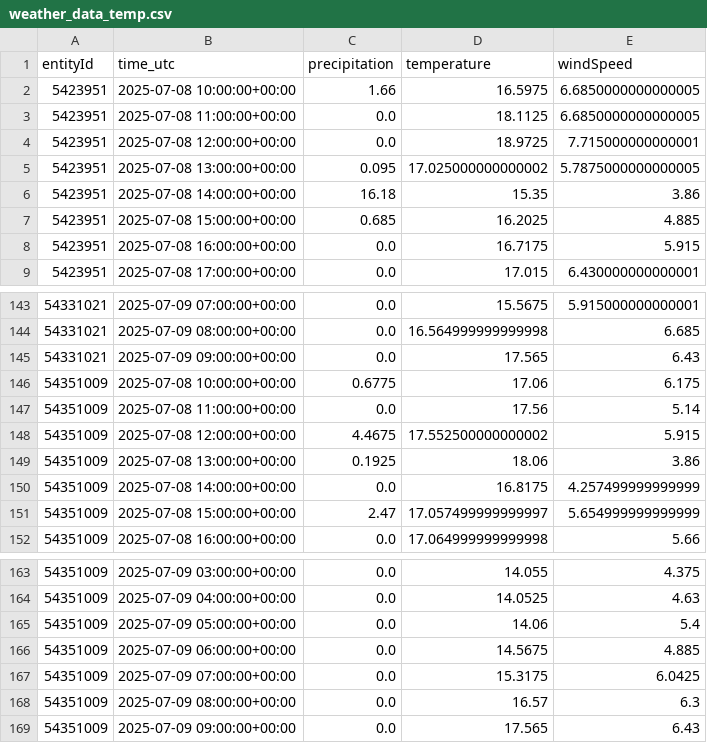
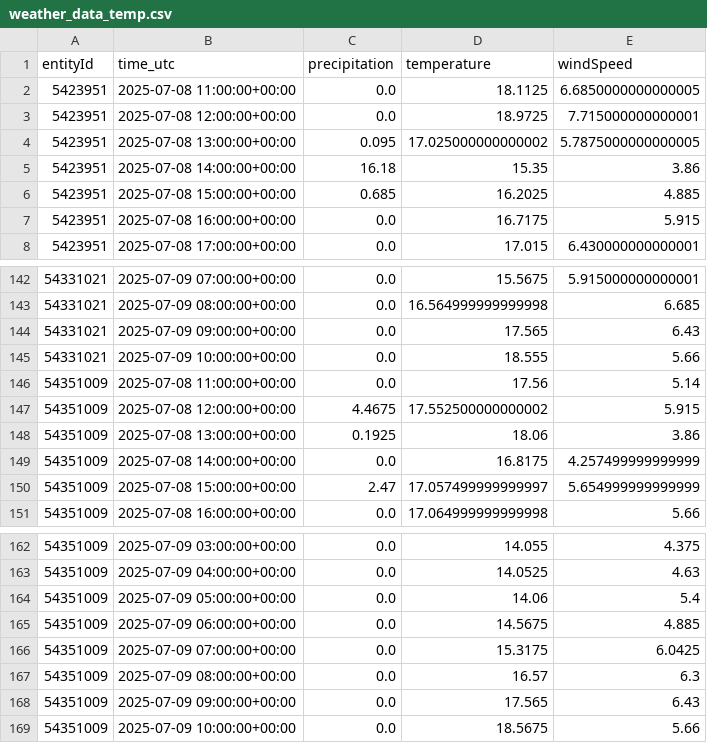
Before and after one commit to kielregionmobil/Sprottenflotte_Prediction, a CSV file: data/weather_data_temp.csv, drawn as a sheet; only a part is shown, gaps mark what is left out; removed rows and columns are numbered as before the commit, all else as after; the diff covers the shown part only; the diff names each change by its address in the sheet, - before the commit and + after, or states it on an @@ line.

```diff
--- a/data/weather_data_temp.csv
+++ b/data/weather_data_temp.csv
-row 2: 5423951 | 2025-07-08 10:00:00+00:00 | 1.66 | 16.5975 | 6.6850000000000005
-row 146: 54351009 | 2025-07-08 10:00:00+00:00 | 0.6775 | 17.06 | 6.175
+row 145: 54331021 | 2025-07-09 10:00:00+00:00 | 0.0 | 18.555 | 5.66
+row 169: 54351009 | 2025-07-09 10:00:00+00:00 | 0.0 | 18.5675 | 5.66
```
Also changed, not shown: 5 added rows and 5 removed rows elsewhere in this file.
